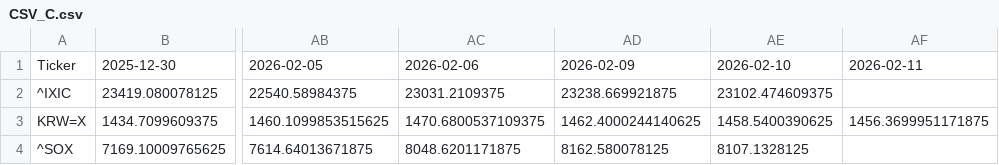
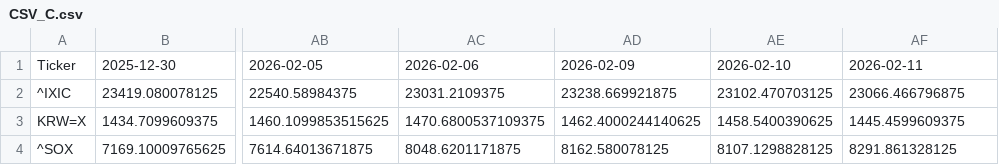
Before and after one commit to JungHoLee100/etf-data-collector, a CSV file: CSV_C.csv, drawn as a sheet; only a part is shown, gaps mark what is left out; the diff names each change by its address in the sheet, - before the commit and + after, or states it on an @@ line.

```diff
--- a/CSV_C.csv
+++ b/CSV_C.csv
-AE2: 23102.474609375
+AE2: 23102.470703125
-AF2: (empty)
+AF2: 23066.466796875
-AF3: 1456.3699951171875
+AF3: 1445.4599609375
-AE4: 8107.1328125
+AE4: 8107.1298828125
-AF4: (empty)
+AF4: 8291.861328125
```
Also changed, not shown: CSV_E.csv, 3 other files.
